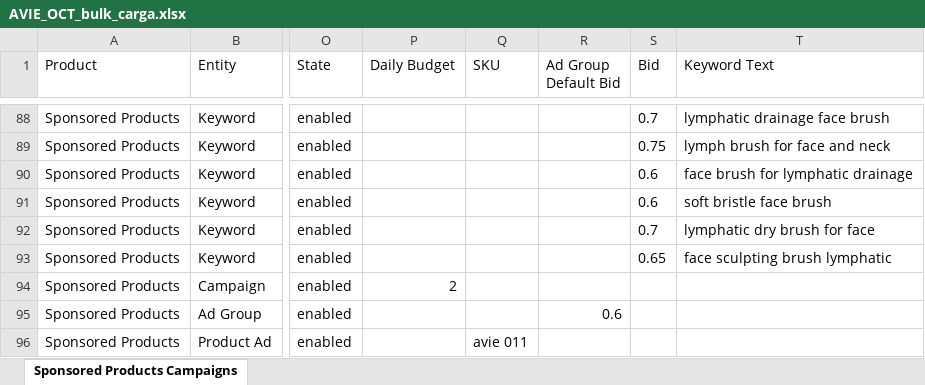
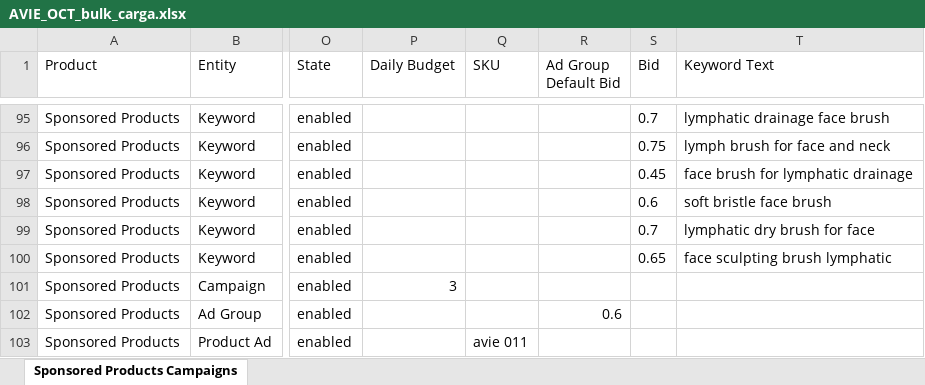
Before and after one commit to amazonfbasantino-wq/prueba, an Excel workbook: Trabajo/E-commerce/Amazon/AVIE/AVIE_OCT_bulk_carga.xlsx, sheet Sponsored Products Campaigns, drawn as a sheet; only a part is shown, gaps mark what is left out; values as stored, in another font and other column widths than the file's, no borders; addresses are those after the commit; the diff covers the shown part only; the diff names each change by its address in the sheet, - before the commit and + after, or states it on an @@ line.

```diff
--- a/Trabajo/E-commerce/Amazon/AVIE/AVIE_OCT_bulk_carga.xlsx (sheet Sponsored Products Campaigns)
+++ b/Trabajo/E-commerce/Amazon/AVIE/AVIE_OCT_bulk_carga.xlsx (sheet Sponsored Products Campaigns)
-S97 (Bid): 0.6
+S97 (Bid): 0.45
-P101 (Daily Budget): 2
+P101 (Daily Budget): 3
```
Also changed, not shown: 11 added rows, 7 removed rows and 4 edited cells elsewhere in this sheet, 9 other files.
